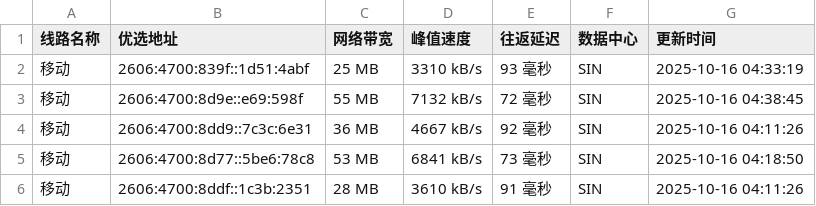
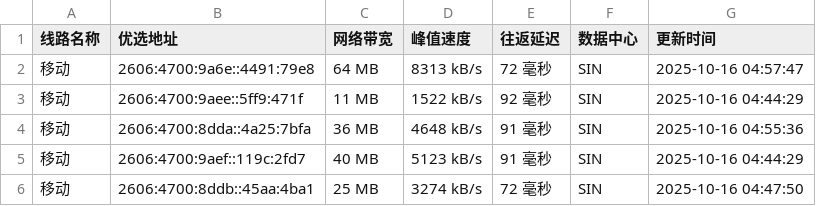
Before and after one commit to CF-IP/cf-ip.github.io, a TSV file: data/wetest_cloudflare_v6.tsv, drawn as a sheet.

```diff
--- a/data/wetest_cloudflare_v6.tsv
+++ b/data/wetest_cloudflare_v6.tsv
@@ -1,6 +1,6 @@
 线路名称	优选地址	网络带宽	峰值速度	往返延迟	数据中心	更新时间
-移动	2606:4700:839f::1d51:4abf	25 MB	3310 kB/s	93 毫秒	SIN	2025-10-16 04:33:19
-移动	2606:4700:8d9e::e69:598f	55 MB	7132 kB/s	72 毫秒	SIN	2025-10-16 04:38:45
-移动	2606:4700:8dd9::7c3c:6e31	36 MB	4667 kB/s	92 毫秒	SIN	2025-10-16 04:11:26
-移动	2606:4700:8d77::5be6:78c8	53 MB	6841 kB/s	73 毫秒	SIN	2025-10-16 04:18:50
-移动	2606:4700:8ddf::1c3b:2351	28 MB	3610 kB/s	91 毫秒	SIN	2025-10-16 04:11:26
+移动	2606:4700:9a6e::4491:79e8	64 MB	8313 kB/s	72 毫秒	SIN	2025-10-16 04:57:47
+移动	2606:4700:9aee::5ff9:471f	11 MB	1522 kB/s	92 毫秒	SIN	2025-10-16 04:44:29
+移动	2606:4700:8dda::4a25:7bfa	36 MB	4648 kB/s	91 毫秒	SIN	2025-10-16 04:55:36
+移动	2606:4700:9aef::119c:2fd7	40 MB	5123 kB/s	91 毫秒	SIN	2025-10-16 04:44:29
+移动	2606:4700:8ddb::45aa:4ba1	25 MB	3274 kB/s	72 毫秒	SIN	2025-10-16 04:47:50
```
Also changed, not shown: data/api_uouin_com.tsv, data/wetest_cloudflare_v4.tsv, 4 other files.
